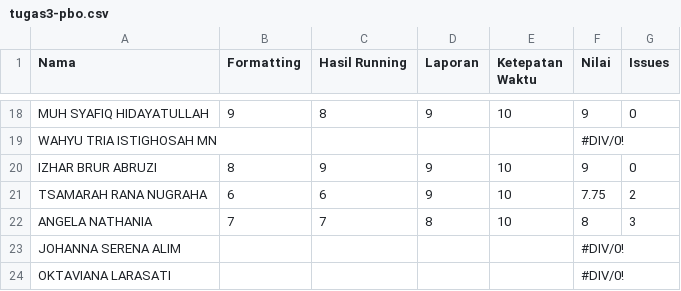
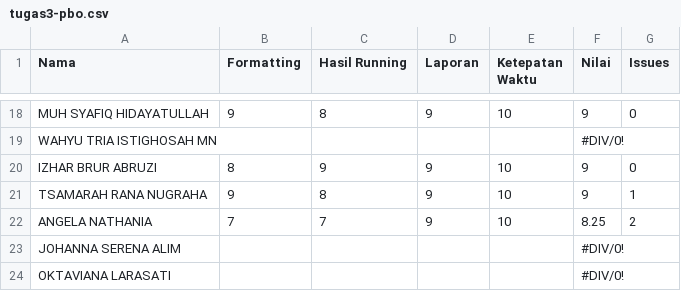
Before and after one commit to asistensi-matematika/pbo, a CSV file: submissions/tugas3-pbo.csv, drawn as a sheet; only a part is shown, gaps mark what is left out.

```diff
--- a/submissions/tugas3-pbo.csv
+++ b/submissions/tugas3-pbo.csv
@@ -20,4 +20,4 @@ WAHYU TRIA ISTIGHOSAH MN,,,,,#DIV/0!,
 IZHAR BRUR ABRUZI,8,9,9,10,9,0
-TSAMARAH RANA NUGRAHA,6,6,9,10,7.75,2
-ANGELA NATHANIA,7,7,8,10,8,3
+TSAMARAH RANA NUGRAHA,9,8,9,10,9,1
+ANGELA NATHANIA,7,7,9,10,8.25,2
 JOHANNA SERENA ALIM,,,,,#DIV/0!,
```
Also changed, not shown: 1 other file.
